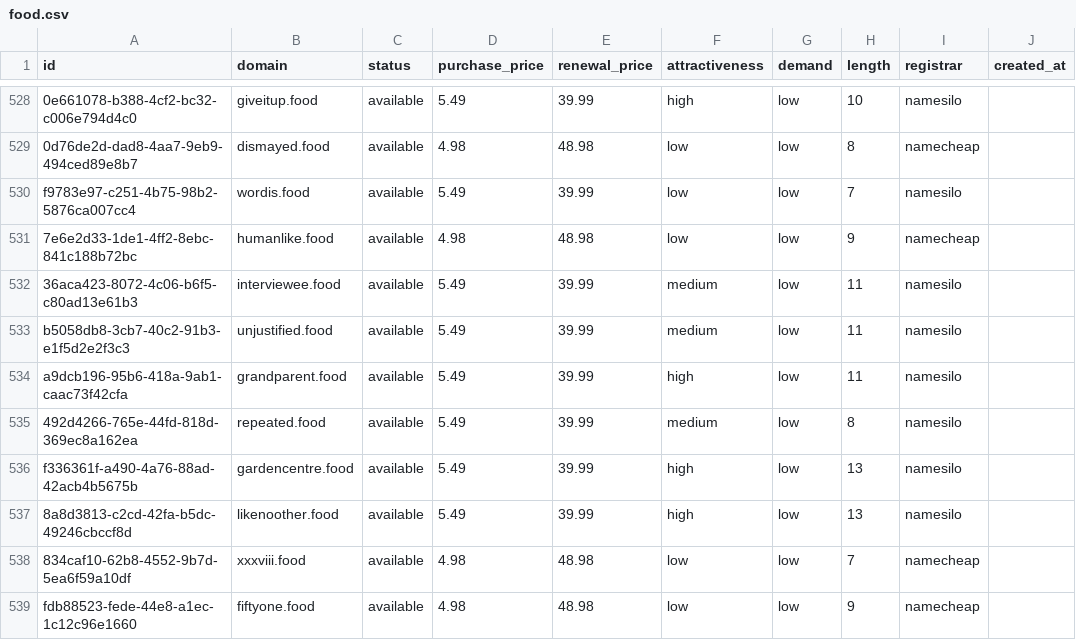
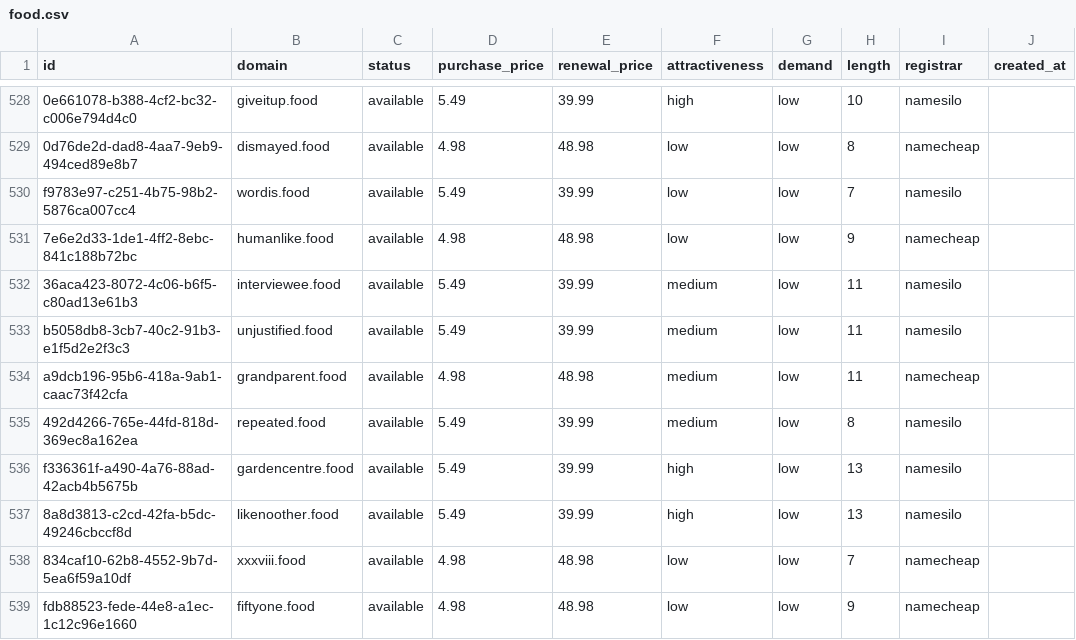
Before and after one commit to UniqueDomains/food-oneword-domains, a CSV file: food.csv, drawn as a sheet; only a part is shown, gaps mark what is left out; the diff names each change by its address in the sheet, - before the commit and + after, or states it on an @@ line.

Commit message:
Domains update

```diff
--- a/food.csv
+++ b/food.csv
-D534 (purchase_price): 5.49
+D534 (purchase_price): 4.98
-E534 (renewal_price): 39.99
+E534 (renewal_price): 48.98
-F534 (attractiveness): high
+F534 (attractiveness): medium
-I534 (registrar): namesilo
+I534 (registrar): namecheap
```
Also changed, not shown: 4 other files.
